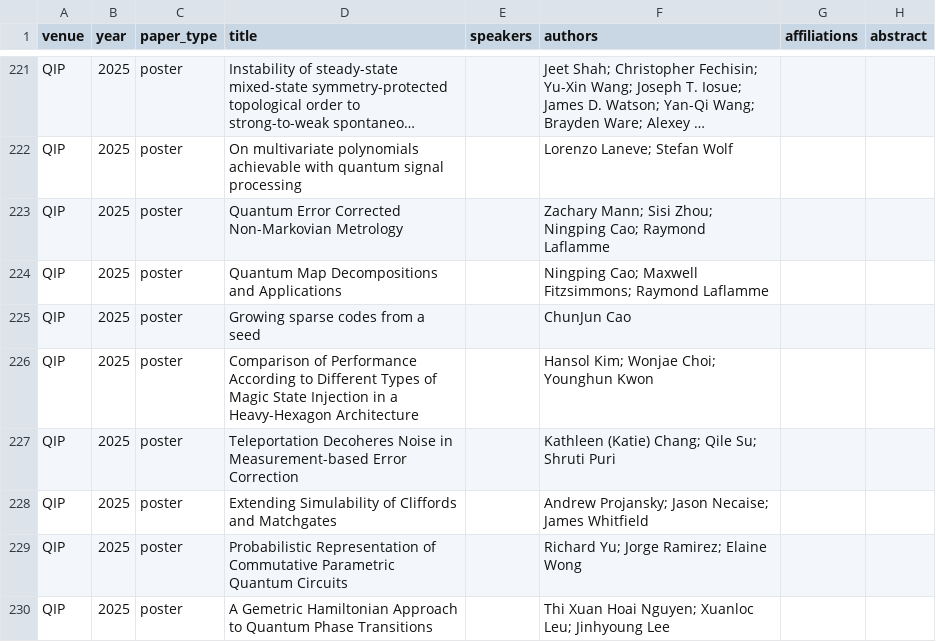
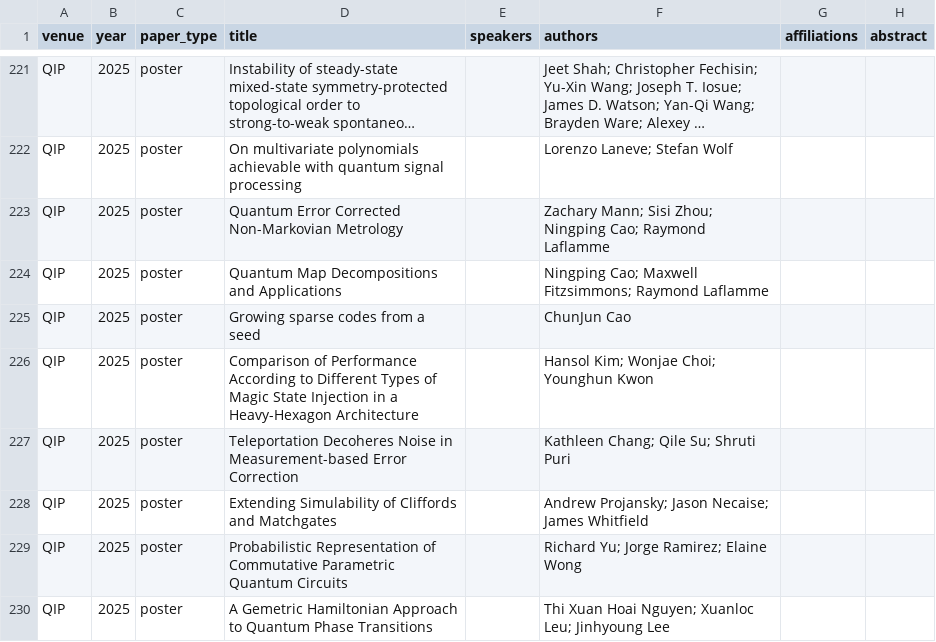
Before and after one commit to IAQI/QuantumDB, a CSV file: data/conferences/qip_2025/talks.csv, drawn as a sheet; only a part is shown, gaps mark what is left out; long unchanged cells end in …; the diff names each change by its address in the sheet, - before the commit and + after, or states it on an @@ line.

```diff
--- a/data/conferences/qip_2025/talks.csv
+++ b/data/conferences/qip_2025/talks.csv
-F227 (authors): Kathleen (Katie) Chang; Qile Su; Shruti Puri
+F227 (authors): Kathleen Chang; Qile Su; Shruti Puri
```
Also changed, not shown: 2 other files.
